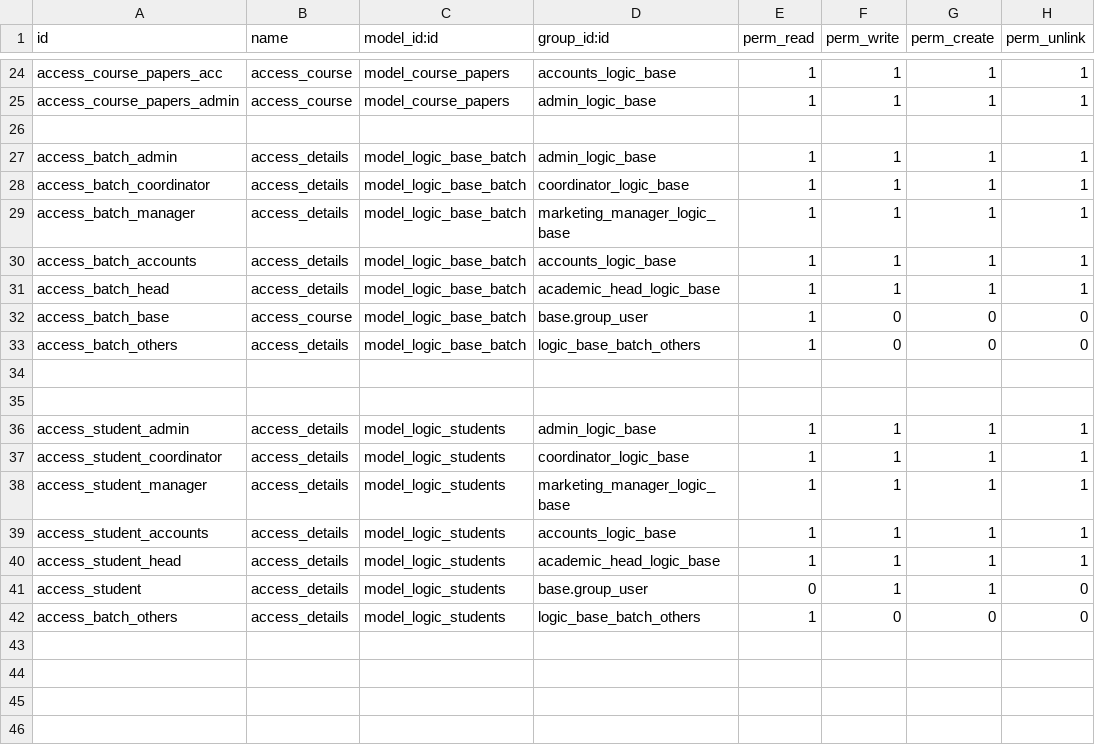
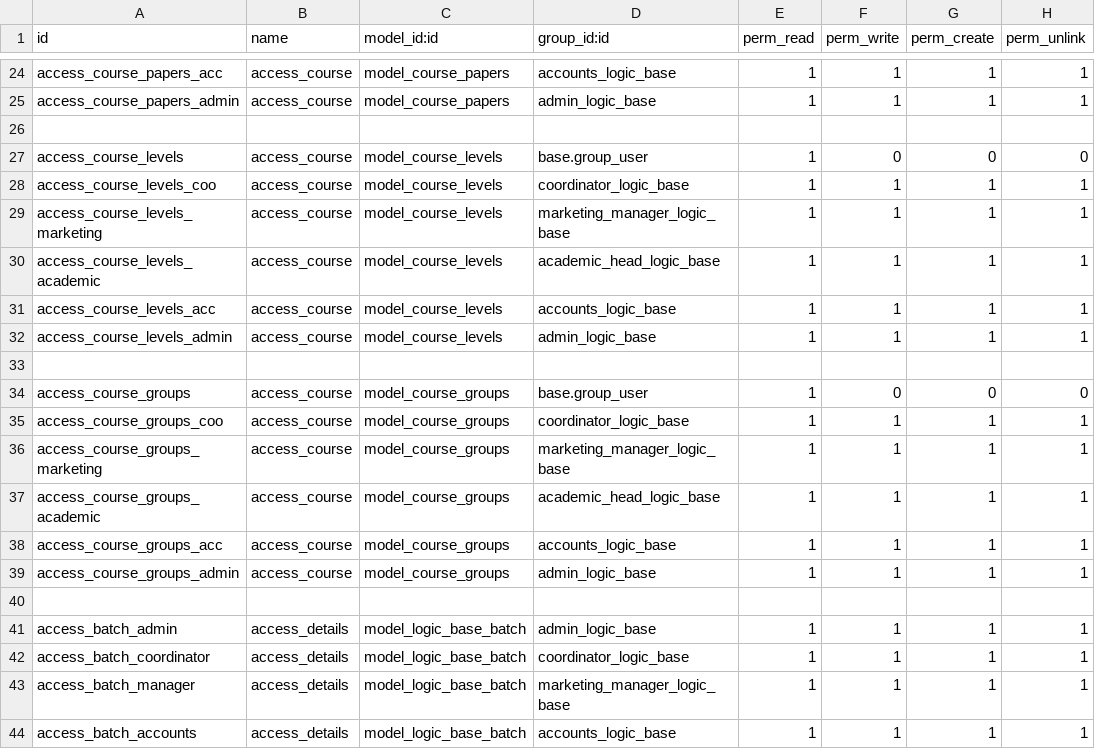
Before and after one commit to muhammedmurshid/logic_base, a CSV file: security/ir.model.access.csv, drawn as a sheet; only a part is shown, gaps mark what is left out; the shorter side is filled out with more unchanged rows; the diff names each change by its address in the sheet, - before the commit and + after, or states it on an @@ line.

Commit message:
added corse level,group,papers

```diff
--- a/security/ir.model.access.csv
+++ b/security/ir.model.access.csv
+row 27: access_course_levels | access_course | model_course_levels | base.group_user | 1 | 0 | 0 | 0
+row 28: access_course_levels_coo | access_course | model_course_levels | coordinator_logic_base | 1 | 1 | 1 | 1
+row 29: access_course_levels_marketing | access_course | model_course_levels | marketing_manager_logic_base | 1 | 1 | 1 | 1
+row 30: access_course_levels_academic | access_course | model_course_levels | academic_head_logic_base | 1 | 1 | 1 | 1
+row 31: access_course_levels_acc | access_course | model_course_levels | accounts_logic_base | 1 | 1 | 1 | 1
+row 32: access_course_levels_admin | access_course | model_course_levels | admin_logic_base | 1 | 1 | 1 | 1
+row 33: (empty)
+row 34: access_course_groups | access_course | model_course_groups | base.group_user | 1 | 0 | 0 | 0
+row 35: access_course_groups_coo | access_course | model_course_groups | coordinator_logic_base | 1 | 1 | 1 | 1
+row 36: access_course_groups_marketing | access_course | model_course_groups | marketing_manager_logic_base | 1 | 1 | 1 | 1
+row 37: access_course_groups_academic | access_course | model_course_groups | academic_head_logic_base | 1 | 1 | 1 | 1
+row 38: access_course_groups_acc | access_course | model_course_groups | accounts_logic_base | 1 | 1 | 1 | 1
+row 39: access_course_groups_admin | access_course | model_course_groups | admin_logic_base | 1 | 1 | 1 | 1
+row 40: (empty)
```
Also changed, not shown: 3 other files.
